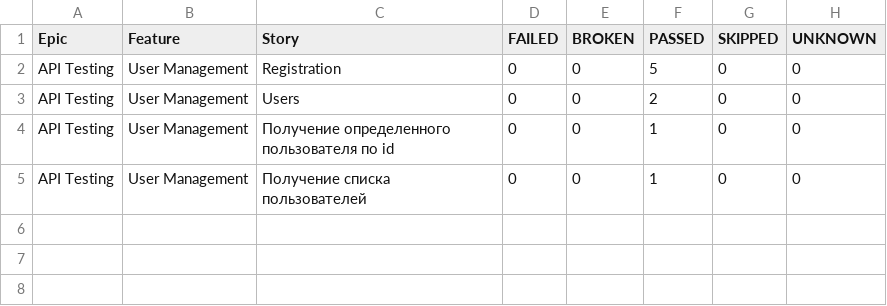
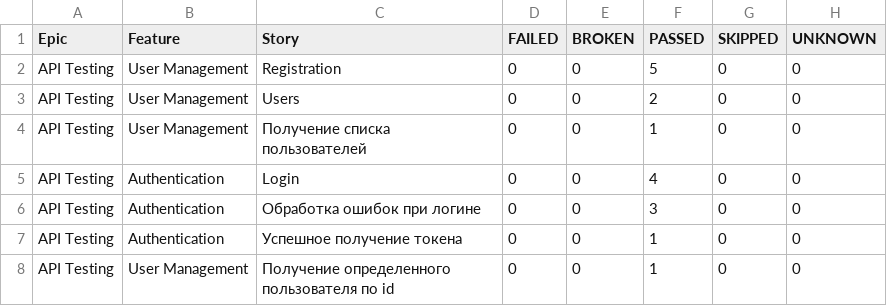
Before and after one commit to makurea/api-automation, a CSV file: data/behaviors.csv, drawn as a sheet.

```diff
--- a/data/behaviors.csv
+++ b/data/behaviors.csv
@@ -3,3 +3,6 @@
 "API Testing","User Management","Users","0","0","2","0","0"
+"API Testing","User Management","Получение списка пользователей","0","0","1","0","0"
+"API Testing","Authentication","Login","0","0","4","0","0"
+"API Testing","Authentication","Обработка ошибок при логине","0","0","3","0","0"
+"API Testing","Authentication","Успешное получение токена","0","0","1","0","0"
 "API Testing","User Management","Получение определенного пользователя по id","0","0","1","0","0"
-"API Testing","User Management","Получение списка пользователей","0","0","1","0","0"
```
Also changed, not shown: data/suites.csv, 41 other files.
